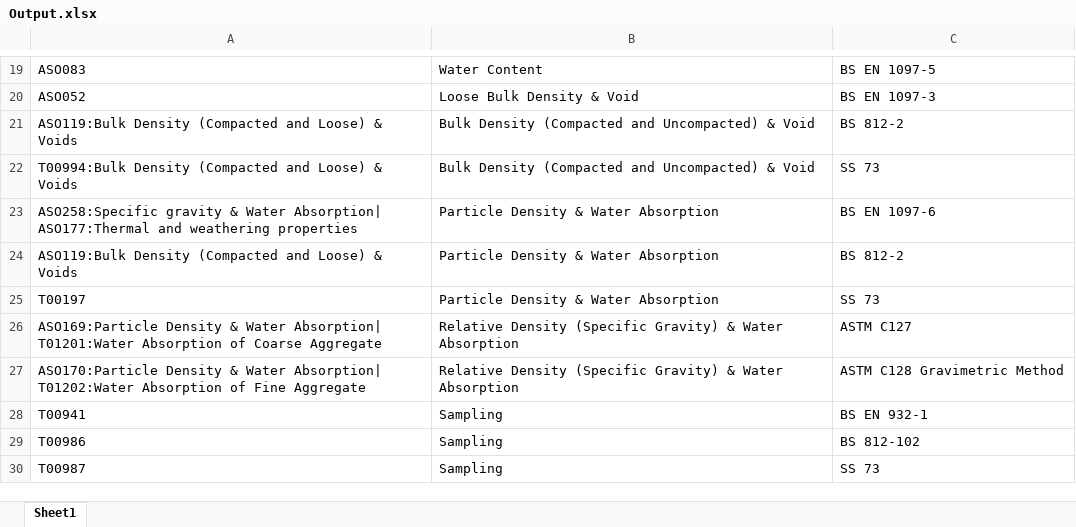
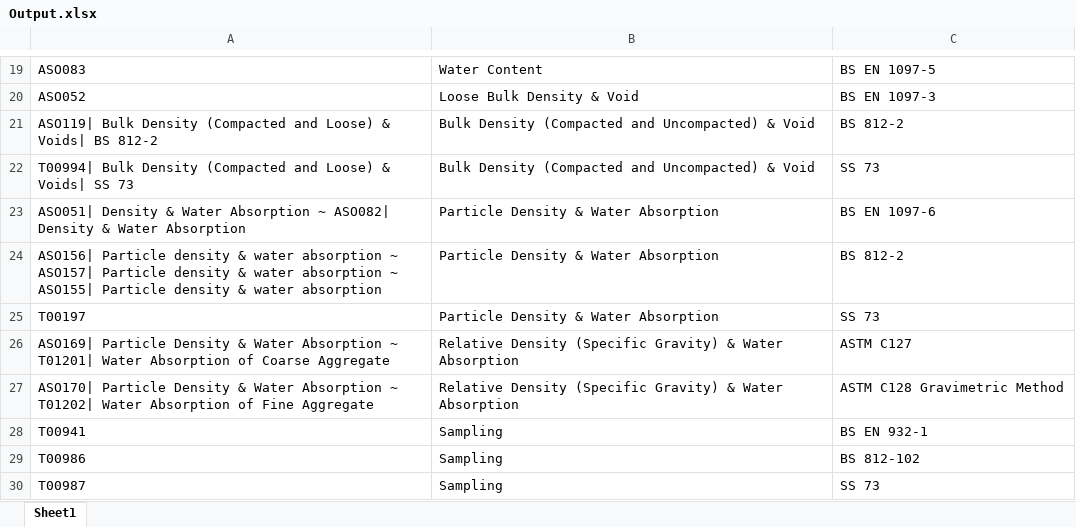
Before and after one commit to bokwoon95/SIMS-scraping, an Excel workbook: Output.xlsx, sheet Sheet1, drawn as a sheet; only a part is shown, gaps mark what is left out; values as stored, in another font and other column widths than the file's, no borders; the diff covers the shown part only; the diff names each change by its address in the sheet, - before the commit and + after, or states it on an @@ line.

```diff
--- a/Output.xlsx (sheet Sheet1)
+++ b/Output.xlsx (sheet Sheet1)
-A21: ASO119:Bulk Density (Compacted and Loose) & Voids
+A21: ASO119| Bulk Density (Compacted and Loose) & Voids| BS 812-2
-A22: T00994:Bulk Density (Compacted and Loose) & Voids
+A22: T00994| Bulk Density (Compacted and Loose) & Voids| SS 73
-A23: ASO258:Specific gravity & Water Absorption| ASO177:Thermal and weathering properties
+A23: ASO051| Density & Water Absorption ~ ASO082| Density & Water Absorption
-A24: ASO119:Bulk Density (Compacted and Loose) & Voids
+A24: ASO156| Particle density & water absorption ~ ASO157| Particle density & water absorption ~ ASO155| Particle density & water absorption
-A26: ASO169:Particle Density & Water Absorption| T01201:Water Absorption of…
+A26: ASO169| Particle Density & Water Absorption ~ T01201| Water Absorption of…
-A27: ASO170:Particle Density & Water Absorption| T01202:Water Absorption of…
+A27: ASO170| Particle Density & Water Absorption ~ T01202| Water Absorption of…
```
Also changed, not shown: 16 edited cells elsewhere in this sheet, 3 other files.
